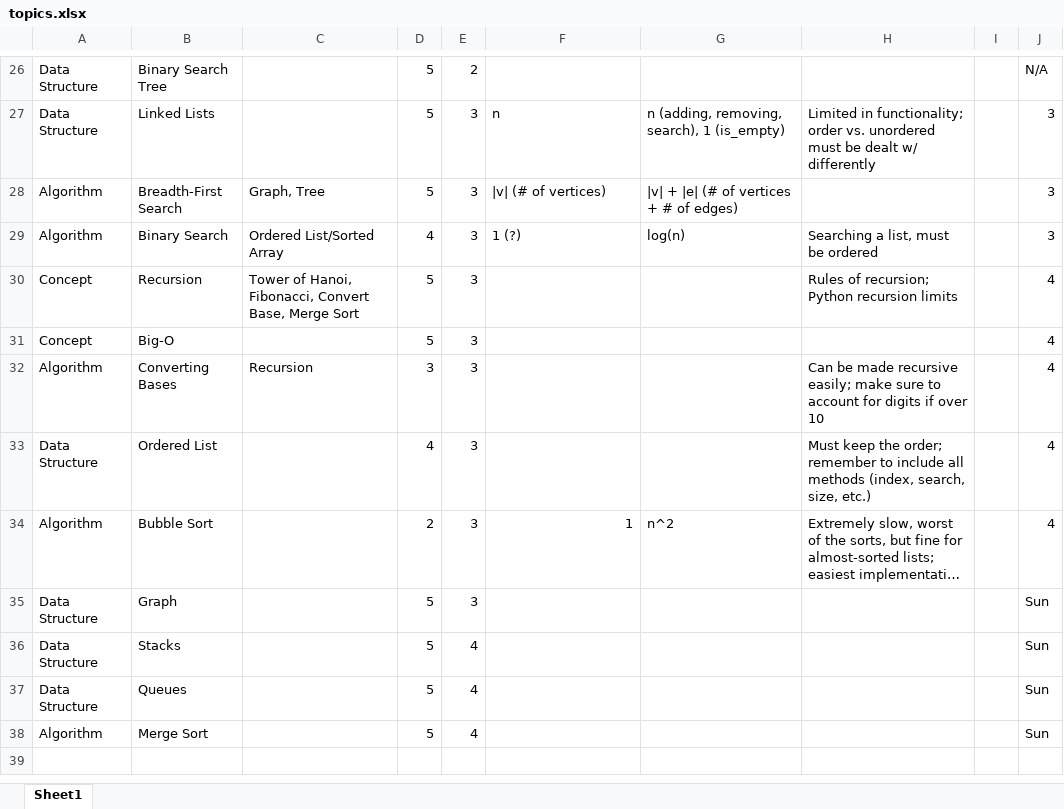
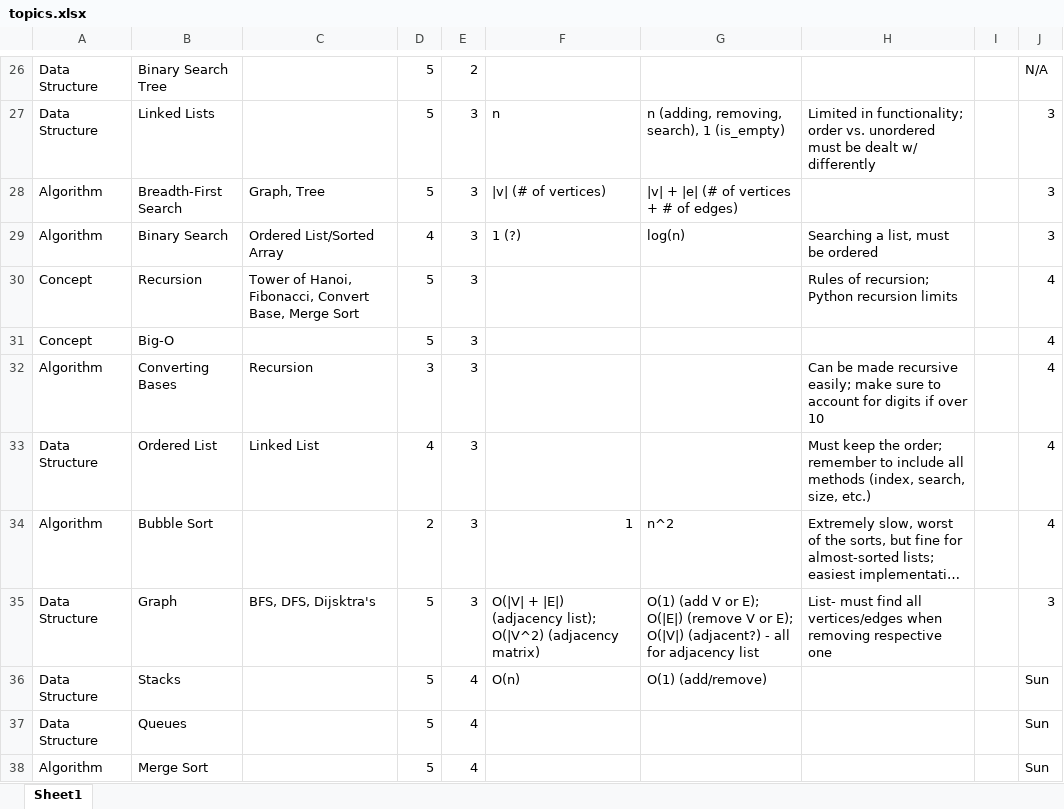
Before and after one commit to jimjshields/interview_prep, an Excel workbook: topics.xlsx, sheet Sheet1, drawn as a sheet; only a part is shown, gaps mark what is left out; long unchanged cells end in …; values as stored, in another font and other column widths than the file's, no borders; the diff names each change by its address in the sheet, - before the commit and + after, or states it on an @@ line.

```diff
--- a/topics.xlsx (sheet Sheet1)
+++ b/topics.xlsx (sheet Sheet1)
-C33: (empty)
+C33: Linked List
-C35: (empty)
+C35: BFS, DFS, Dijsktra's
-F35: (empty)
+F35: O(|V| + |E|) (adjacency list); O(|V^2) (adjacency matrix)
-G35: (empty)
+G35: O(1) (add V or E); O(|E|) (remove V or E); O(|V|) (adjacent?) - all for adjacency list
-H35: (empty)
+H35: List- must find all vertices/edges when removing respective one
-J35: Sun
+J35: 3
-F36: (empty)
+F36: O(n)
-G36: (empty)
+G36: O(1) (add/remove)
```
Also changed, not shown: 1 other file.
